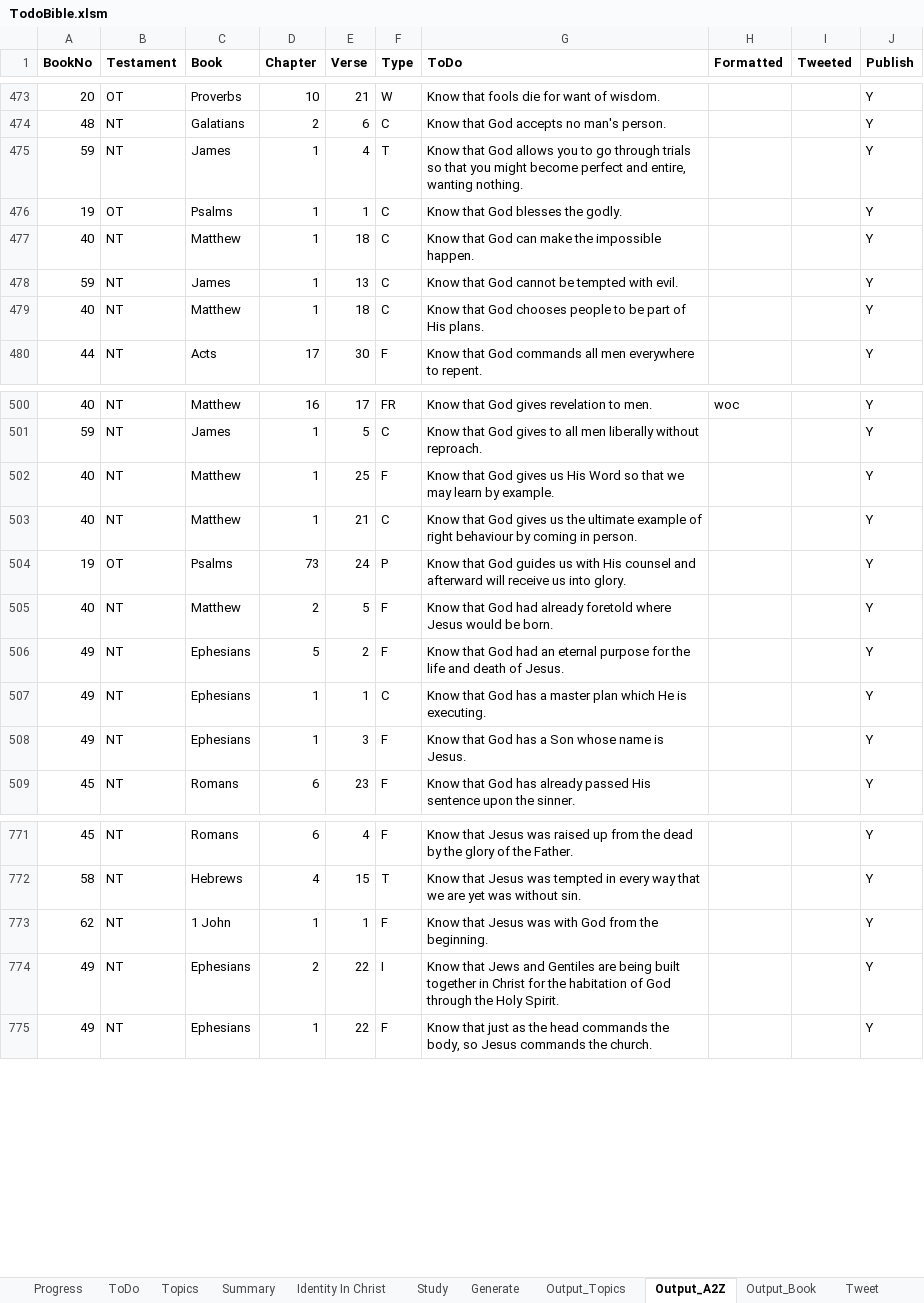
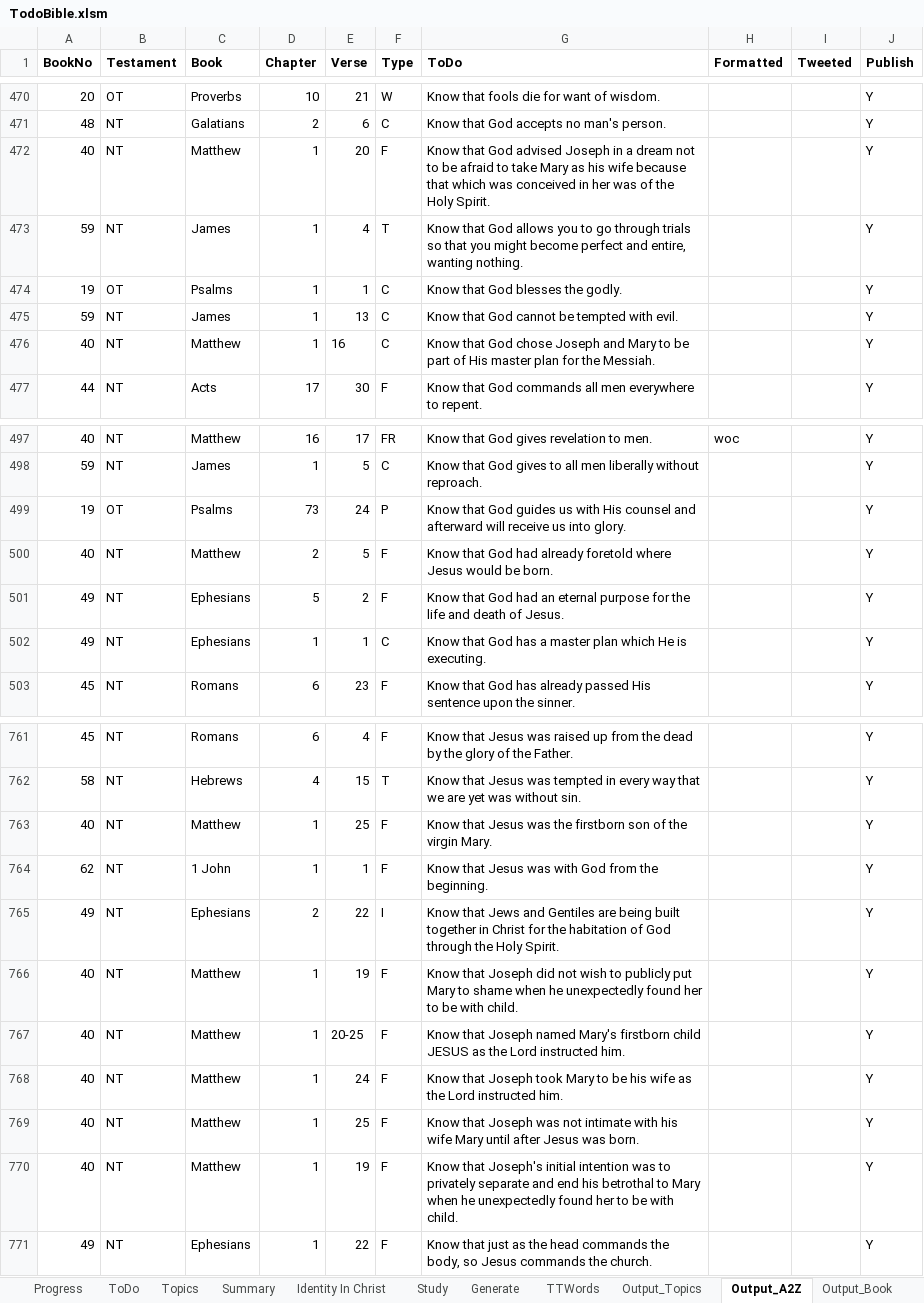
Before and after one commit to simptim1967/todobible, an Excel workbook: TodoBible.xlsm, sheet Output_A2Z, drawn as a sheet; only a part is shown, gaps mark what is left out; values as stored, in another font and other column widths than the file's, no borders; removed rows and columns are numbered as before the commit, all else as after; the diff covers the shown part only; the diff names each change by its address in the sheet, - before the commit and + after, or states it on an @@ line.

Commit message:
Add further tooltip words and better SEO keywords for Matthew

```diff
--- a/TodoBible.xlsm (sheet Output_A2Z)
+++ b/TodoBible.xlsm (sheet Output_A2Z)
+sheet tab: TTWords
+row 472: 40 | NT | Matthew | 1 | 20 | F | Know that God advised Joseph in a dream not to be afraid to take Mary as his wife because that which was conceived in her was of the Holy Spirit. |  |  | Y
-row 477: 40 | NT | Matthew | 1 | 18 | C | Know that God can make the impossible happen. |  |  | Y
-E476 (Verse): 18
+E476 (Verse): 16
-G476 (ToDo): …that God chooses people to be part of His plans.
+G476 (ToDo): …that God chose Joseph and Mary to be part of His master plan for the Messiah.
-row 502: 40 | NT | Matthew | 1 | 25 | F | Know that God gives us His Word so that we may learn by example. |  |  | Y
-row 503: 40 | NT | Matthew | 1 | 21 | C | Know that God gives us the ultimate example of right behaviour by coming in person. |  |  | Y
-row 508: 49 | NT | Ephesians | 1 | 3 | F | Know that God has a Son whose name is Jesus. |  |  | Y
+row 763: 40 | NT | Matthew | 1 | 25 | F | Know that Jesus was the firstborn son of the virgin Mary. |  |  | Y
+row 766: 40 | NT | Matthew | 1 | 19 | F | Know that Joseph did not wish to publicly put Mary to shame when he unexpectedly found her to be with child. |  |  | Y
+row 767: 40 | NT | Matthew | 1 | 20-25 | F | Know that Joseph named Mary's firstborn child JESUS as the Lord instructed him. |  |  | Y
+row 768: 40 | NT | Matthew | 1 | 24 | F | Know that Joseph took Mary to be his wife as the Lord instructed him. |  |  | Y
+row 769: 40 | NT | Matthew | 1 | 25 | F | Know that Joseph was not intimate with his wife Mary until after Jesus was born. |  |  | Y
+row 770: 40 | NT | Matthew | 1 | 19 | F | Know that Joseph's initial intention was to privately separate and end his betrothal to Mary when he unexpectedly found her to be with child. |  |  | Y
```
Also changed, not shown: 10 added rows, 16 removed rows and 10 edited cells elsewhere in this sheet, sheet Output_Topics, sheet ToDo, sheet Output_Book, sheet Topics, sheet Generate, charts or pictures, 24 other files.
